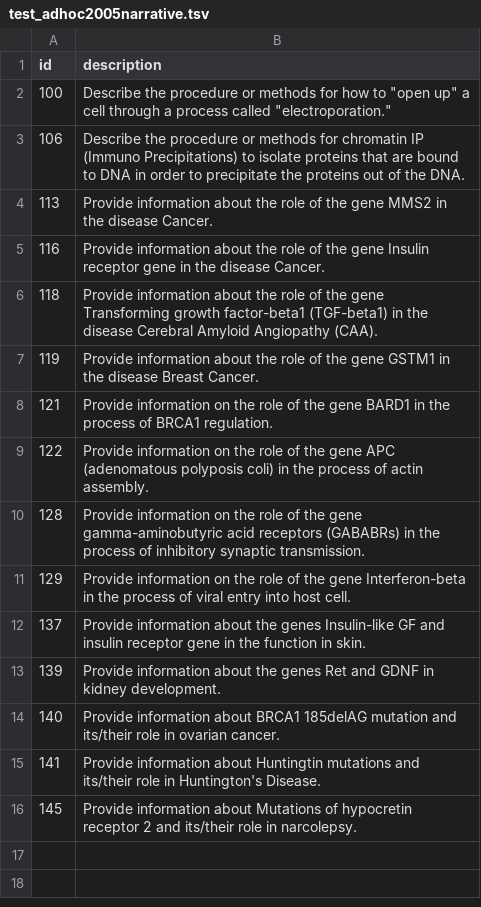
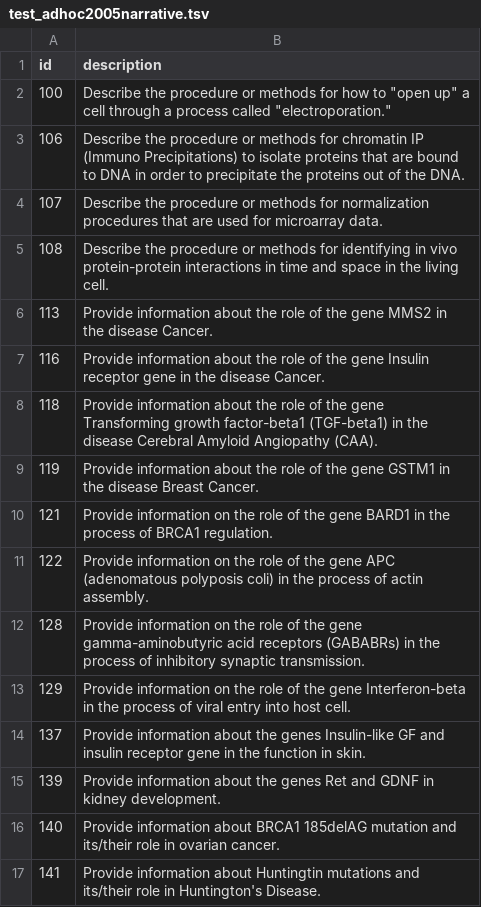
Before and after one commit to zbmed-semtec/TREC-doc-2-doc-relevance, a TSV file: app/static/data/test_adhoc2005narrative.tsv, drawn as a sheet; removed rows and columns are numbered as before the commit, all else as after; the diff names each change by its address in the sheet, - before the commit and + after, or states it on an @@ line.

Commit message:
Topics updated according to selected trec topics

```diff
--- a/app/static/data/test_adhoc2005narrative.tsv
+++ b/app/static/data/test_adhoc2005narrative.tsv
+row 4: 107 | Describe the procedure or methods for normalization procedures that are used for microarray data.
+row 5: 108 | Describe the procedure or methods for identifying in vivo protein-protein interactions in time and space in the living cell.
-row 16: 145 | Provide information about Mutations of hypocretin receptor 2 and its/their role in narcolepsy.
```
